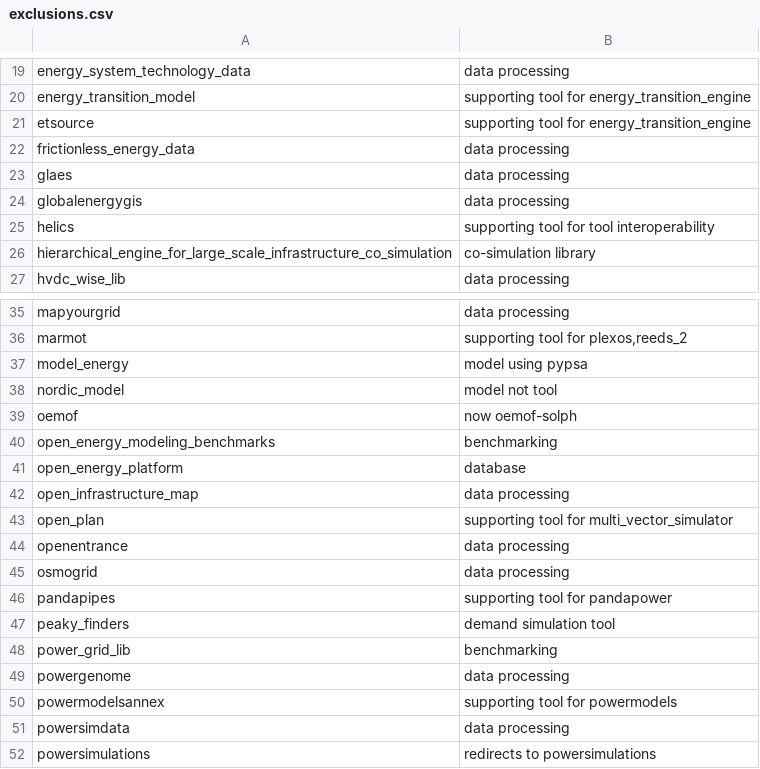
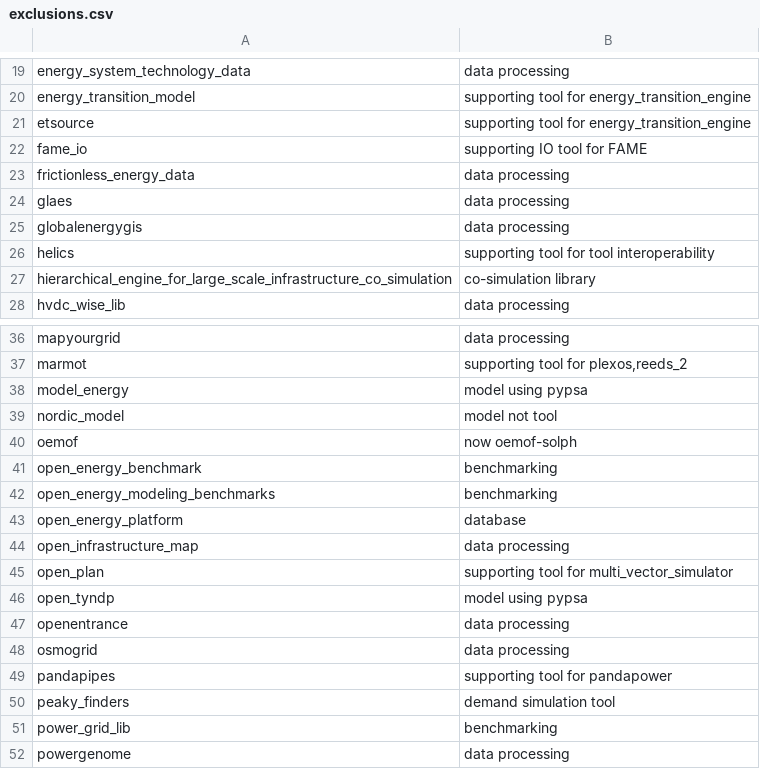
Before and after one commit to gincrement/open-esm-analysis, a CSV file: inventory/exclusions.csv, drawn as a sheet; only a part is shown, gaps mark what is left out; the shorter side is filled out with more unchanged rows.

Commit message:
Update exclusions

```diff
--- a/inventory/exclusions.csv
+++ b/inventory/exclusions.csv
@@ -21,2 +21,3 @@ energy_transition_model,"supporting tool for energy_transition_engine"
 etsource,"supporting tool for energy_transition_engine"
+fame_io,"supporting IO tool for FAME"
 frictionless_energy_data,"data processing"
@@ -39,2 +40,3 @@ nordic_model,"model not tool"
 oemof,"now oemof-solph"
+open_energy_benchmark,"benchmarking"
 open_energy_modeling_benchmarks,"benchmarking"
@@ -43,2 +45,3 @@ open_infrastructure_map,"data processing"
 open_plan,"supporting tool for multi_vector_simulator"
+open_tyndp,"model using pypsa"
 openentrance,"data processing"
```
Also changed, not shown: inventory/output/docs.csv, inventory/output/filtered.csv, 5 other files.
